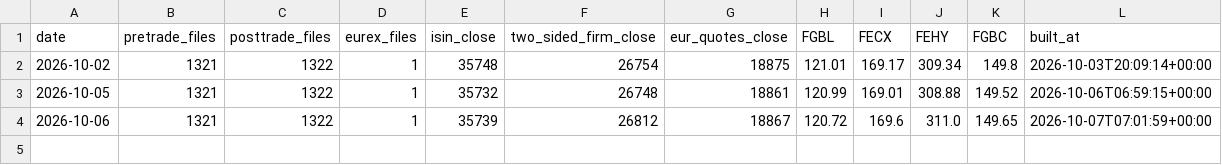
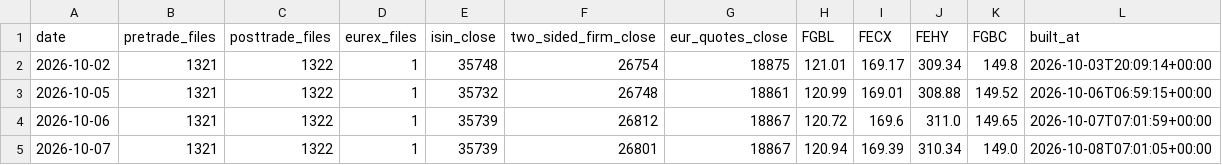
Before and after one commit to elliotmalmstenkth/kthfiacc, a CSV file: data/log.csv, drawn as a sheet.

```diff
--- a/data/log.csv
+++ b/data/log.csv
@@ -4 +4,2 @@ date,pretrade_files,posttrade_files,eurex_files,isin_close,two_sided_firm_close,
 2026-10-06,1321,1322,1,35739,26812,18867,120.72,169.6,311.0,149.65,2026-10-07T07:01:59+00:00
+2026-10-07,1321,1322,1,35739,26801,18867,120.94,169.39,310.34,149.0,2026-10-08T07:01:05+00:00
```
